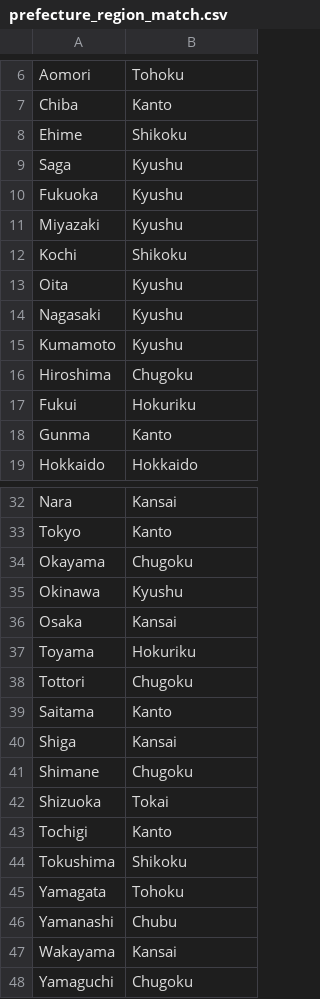
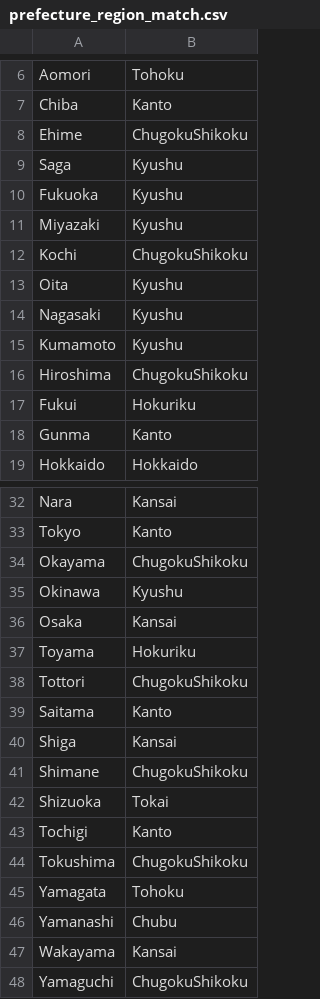
Before and after one commit to ercrema/Lundy_et_al_2024, a CSV file: data/c14dates/prefecture_region_match.csv, drawn as a sheet; only a part is shown, gaps mark what is left out; the diff covers the shown part only.

Commit message:
Merged Chugoku and Shikoku

```diff
--- a/data/c14dates/prefecture_region_match.csv
+++ b/data/c14dates/prefecture_region_match.csv
@@ -7,3 +7,3 @@
 "Chiba","Kanto"
-"Ehime","Shikoku"
+"Ehime","ChugokuShikoku"
 "Saga","Kyushu"
@@ -11,3 +11,3 @@
 "Miyazaki","Kyushu"
-"Kochi","Shikoku"
+"Kochi","ChugokuShikoku"
 "Oita","Kyushu"
@@ -15,3 +15,3 @@
 "Kumamoto","Kyushu"
-"Hiroshima","Chugoku"
+"Hiroshima","ChugokuShikoku"
 "Fukui","Hokuriku"
@@ -33,3 +33,3 @@
 "Tokyo","Kanto"
-"Okayama","Chugoku"
+"Okayama","ChugokuShikoku"
 "Okinawa","Kyushu"
@@ -37,9 +37,9 @@
 "Toyama","Hokuriku"
-"Tottori","Chugoku"
+"Tottori","ChugokuShikoku"
 "Saitama","Kanto"
 "Shiga","Kansai"
-"Shimane","Chugoku"
+"Shimane","ChugokuShikoku"
 "Shizuoka","Tokai"
 "Tochigi","Kanto"
-"Tokushima","Shikoku"
+"Tokushima","ChugokuShikoku"
 "Yamagata","Tohoku"
@@ -47,2 +47,2 @@
 "Wakayama","Kansai"
-"Yamaguchi","Chugoku"
+"Yamaguchi","ChugokuShikoku"
```
Also changed, not shown: 1 edited cell elsewhere in this file, 2 other files.
